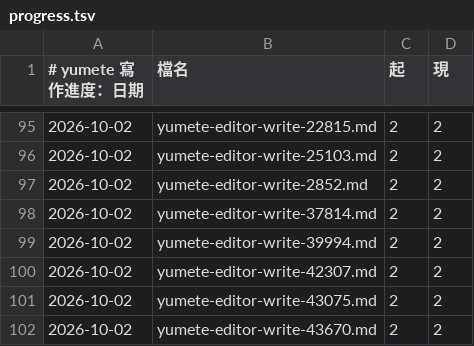
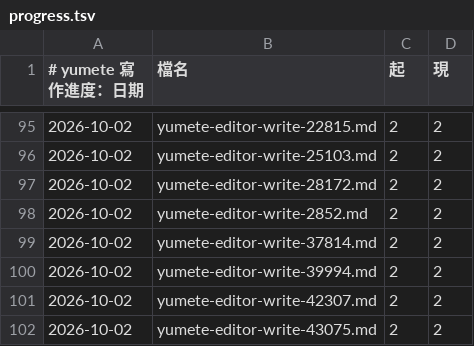
Before and after one commit to forfudan/yumete, a TSV file: .yumete/progress.tsv, drawn as a sheet; only a part is shown, gaps mark what is left out; the shorter side is filled out with more unchanged rows; the diff names each change by its address in the sheet, - before the commit and + after, or states it on an @@ line.

```diff
--- a/.yumete/progress.tsv
+++ b/.yumete/progress.tsv
+row 97: 2026-10-02 | yumete-editor-write-28172.md | 2 | 2
```
Also changed, not shown: 1 other file.
